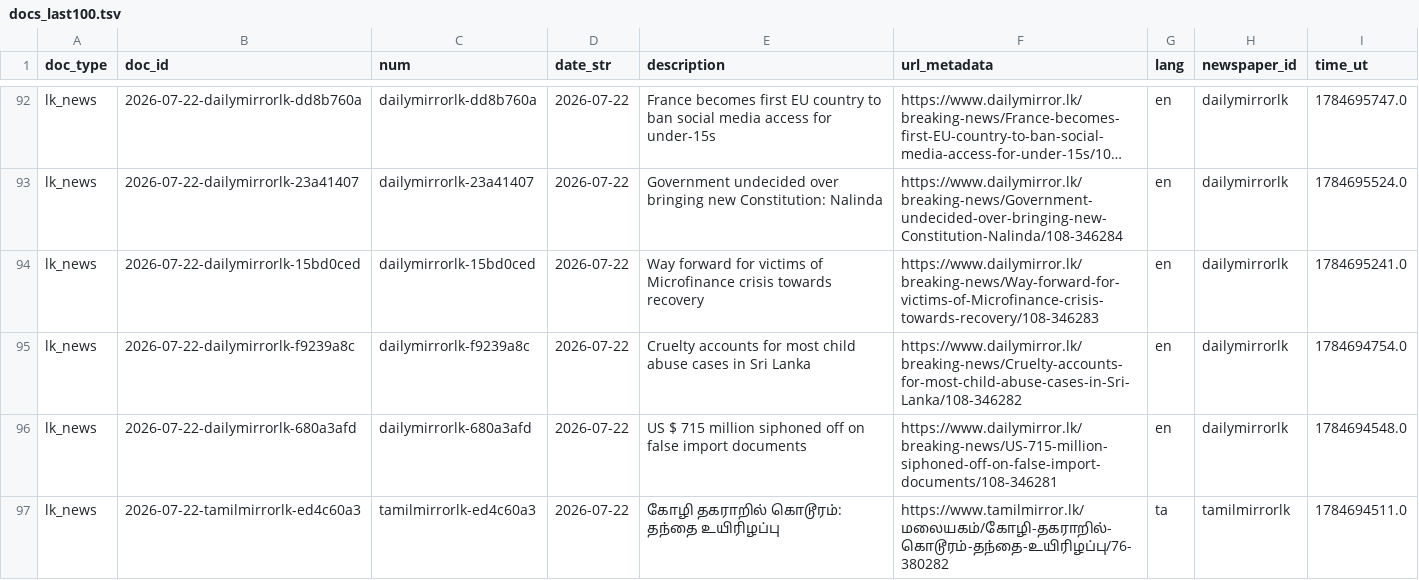
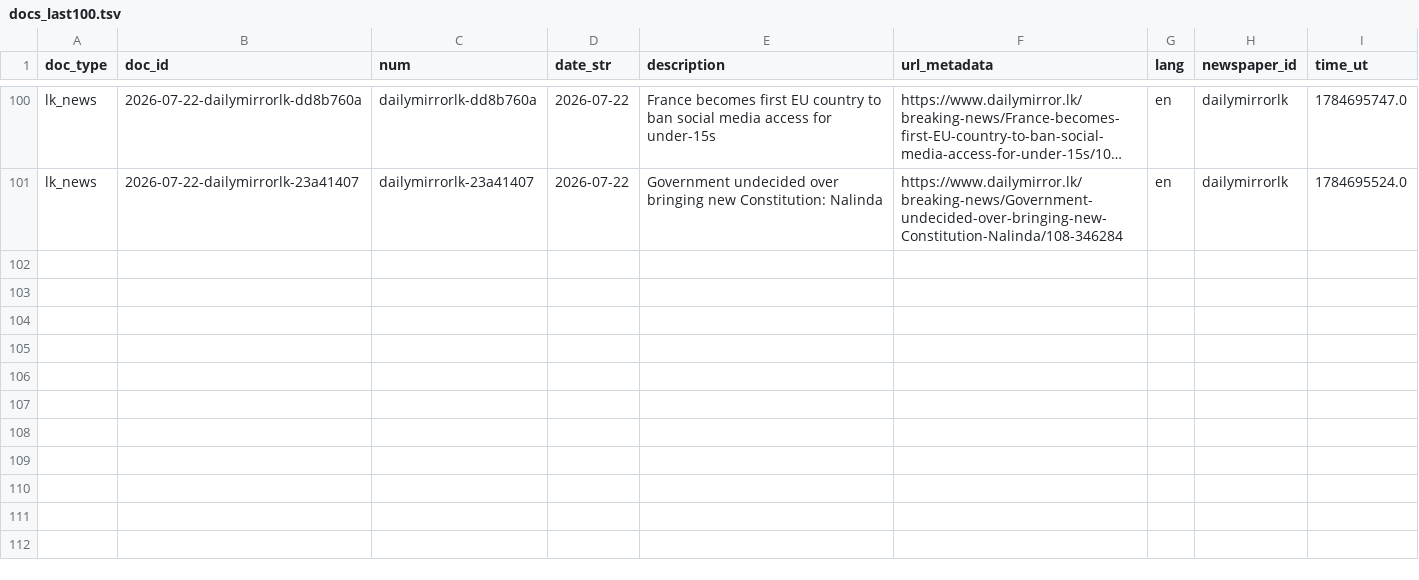
Before and after one commit to nuuuwan/lk_news, a TSV file: data/lk_news/docs_last100.tsv, drawn as a sheet; only a part is shown, gaps mark what is left out; long unchanged cells end in …; removed rows and columns are numbered as before the commit, all else as after; the diff covers the shown part only; the diff names each change by its address in the sheet, - before the commit and + after, or states it on an @@ line.

```diff
--- a/data/lk_news/docs_last100.tsv
+++ b/data/lk_news/docs_last100.tsv
-row 94: lk_news | 2026-07-22-dailymirrorlk-15bd0ced | dailymirrorlk-15bd0ced | 2026-07-22 | Way forward for victims of Microfinance crisis towards recovery | https://www.dailymirror.lk/breaking-news/Way-forward-for-victims-of-Microfinance-crisis-towards-recovery/108-346283 | en | dailymirrorlk | 1784695241.0
-row 95: lk_news | 2026-07-22-dailymirrorlk-f9239a8c | dailymirrorlk-f9239a8c | 2026-07-22 | Cruelty accounts for most child abuse cases in Sri Lanka | https://www.dailymirror.lk/breaking-news/Cruelty-accounts-for-most-child-abuse-cases-in-Sri-Lanka/108-346282 | en | dailymirrorlk | 1784694754.0
-row 96: lk_news | 2026-07-22-dailymirrorlk-680a3afd | dailymirrorlk-680a3afd | 2026-07-22 | US $ 715 million siphoned off on false import documents | https://www.dailymirror.lk/breaking-news/US-715-million-siphoned-off-on-false-import-documents/108-346281 | en | dailymirrorlk | 1784694548.0
-row 97: lk_news | 2026-07-22-tamilmirrorlk-ed4c60a3 | tamilmirrorlk-ed4c60a3 | 2026-07-22 | கோழி தகராறில் கொடூரம்: தந்தை உயிரிழப்பு | https://www.tamilmirror.lk/மலையகம்/கோழி-தகராறில்-கொடூரம்-தந்தை-உயிரிழப்பு/76-380282 | ta | tamilmirrorlk | 1784694511.0
```
Also changed, not shown: 8 added rows and 4 removed rows elsewhere in this file, data/lk_news/docs_last1000.tsv, 36 other files.
